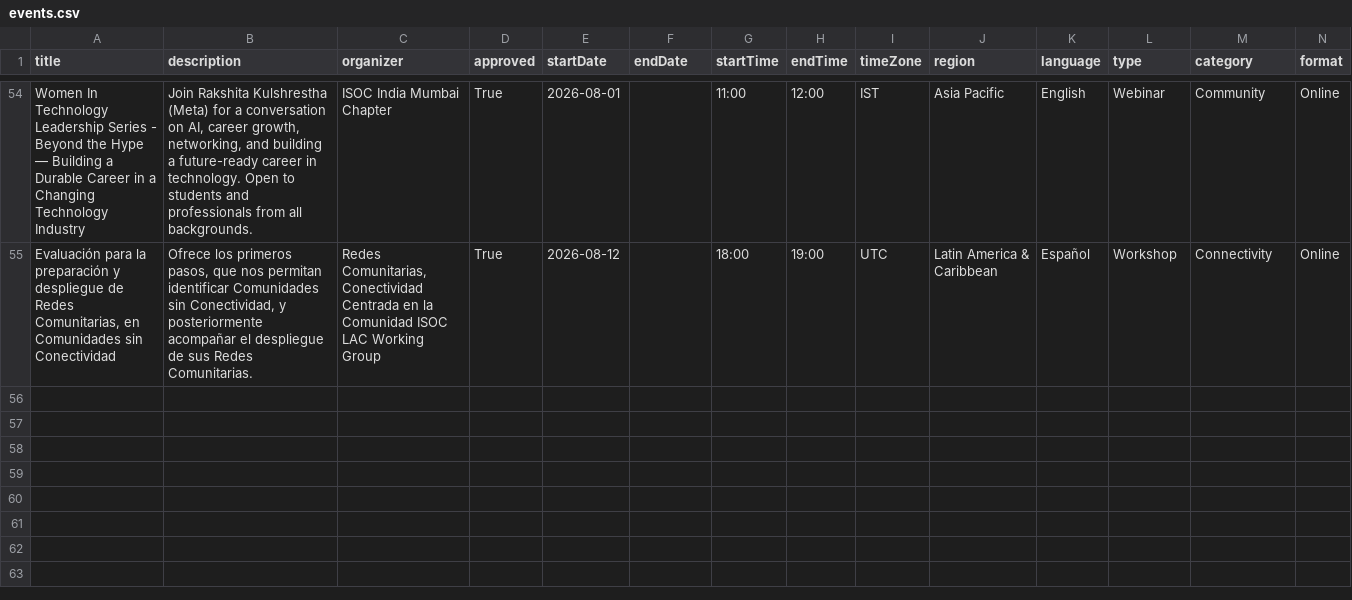
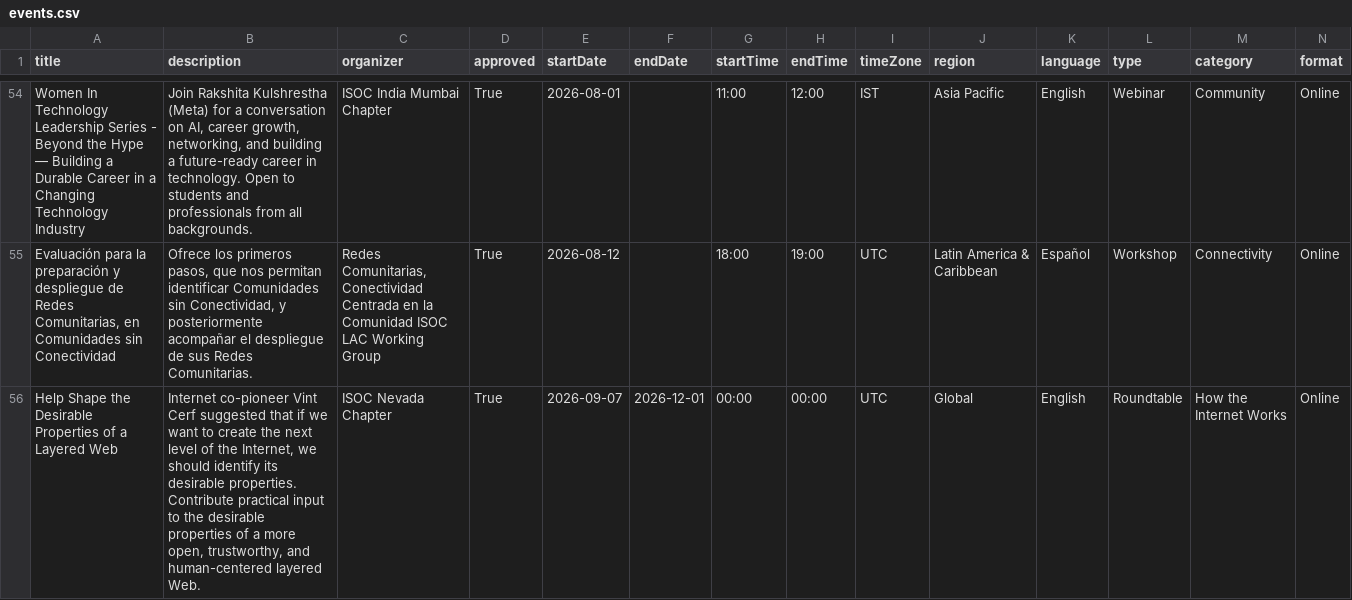
Before and after one commit to InternetSociety/community-opportunities, a CSV file: community-events/data/events.csv, drawn as a sheet; only a part is shown, gaps mark what is left out; rows hold the shown columns only; the diff names each change by its address in the sheet, - before the commit and + after, or states it on an @@ line.

```diff
--- a/community-events/data/events.csv
+++ b/community-events/data/events.csv
+row 56: Help Shape the Desirable Properties of a Layered Web | Internet co-pioneer Vint Cerf suggested that if we want to create the next level of the Internet, we should identify its desirable properties. Contribute practical input to the desirable properties of a more open, trustworthy, and human-centered layered Web. | ISOC Nevada Chapter | True | 2026-09-07 | 2026-12-01 | 00:00 | 00:00 | UTC | Global | English | Roundtable | How the Internet Works | Online
```
Also changed, not shown: 1 other file.
